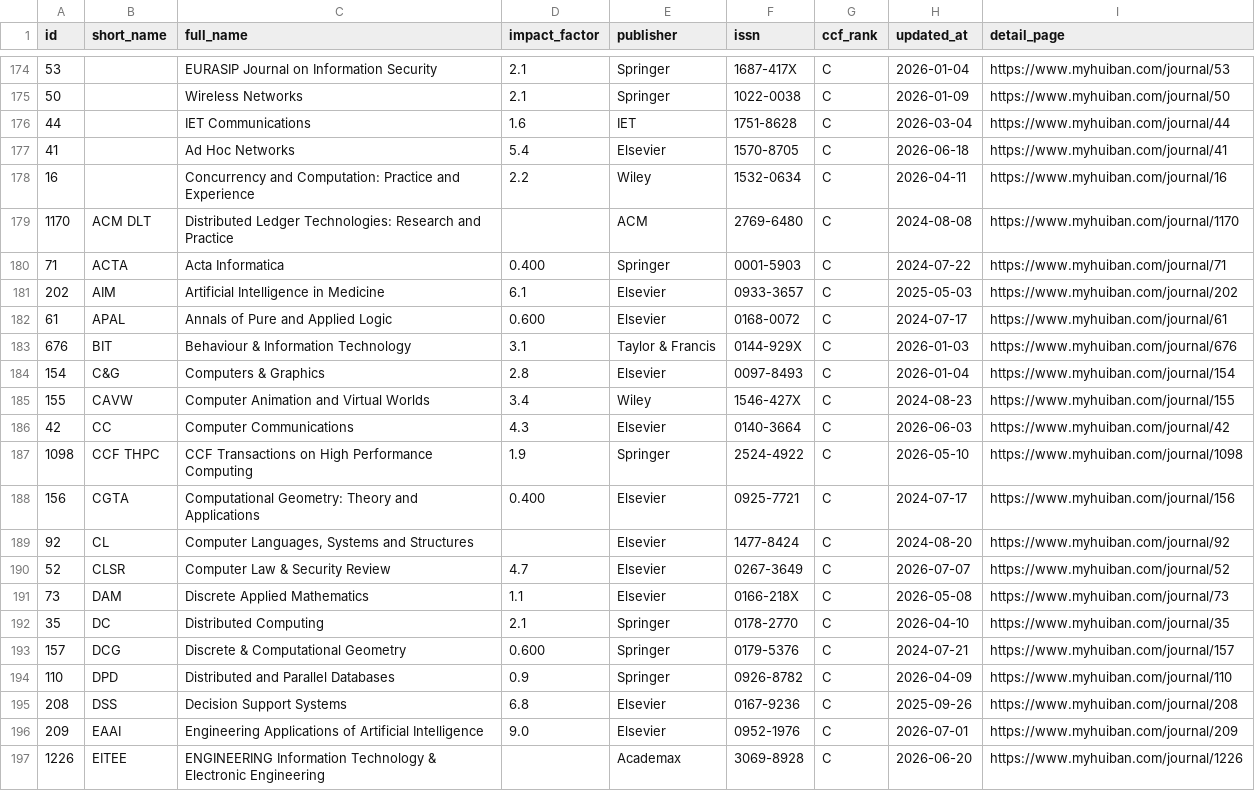
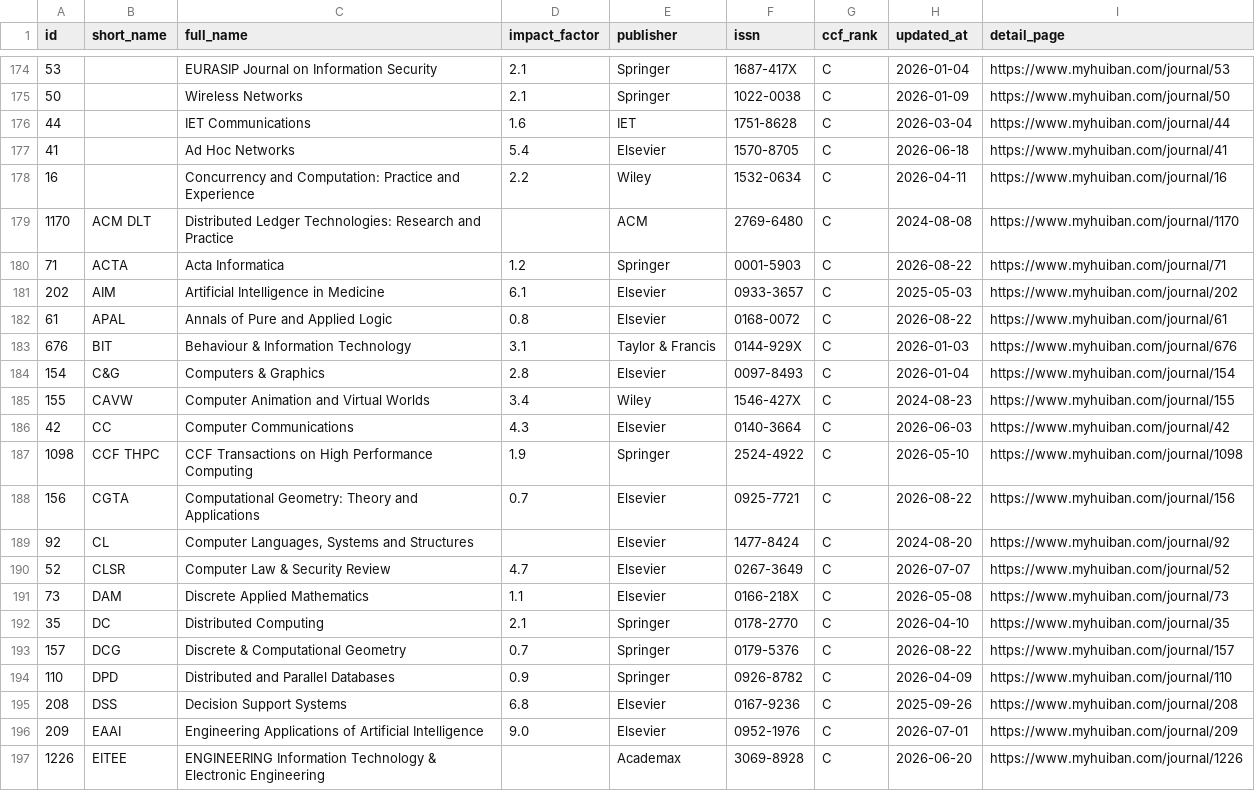
Before and after one commit to sundou82/conference-partner-mcp, a CSV file: data/ccf-journals.csv, drawn as a sheet; only a part is shown, gaps mark what is left out.

```diff
--- a/data/ccf-journals.csv
+++ b/data/ccf-journals.csv
@@ -179,5 +179,5 @@ id,short_name,full_name,impact_factor,publisher,issn,ccf_rank,updated_at,detail_
 1170,ACM DLT,Distributed Ledger Technologies: Research and Practice,,ACM,2769-6480,C,2024-08-08,https://www.myhuiban.com/journal/1170
-71,ACTA,Acta Informatica,0.400,Springer,0001-5903,C,2024-07-22,https://www.myhuiban.com/journal/71
+71,ACTA,Acta Informatica,1.2,Springer,0001-5903,C,2026-08-22,https://www.myhuiban.com/journal/71
 202,AIM,Artificial Intelligence in Medicine,6.1,Elsevier,0933-3657,C,2025-05-03,https://www.myhuiban.com/journal/202
-61,APAL,Annals of Pure and Applied Logic,0.600,Elsevier,0168-0072,C,2024-07-17,https://www.myhuiban.com/journal/61
+61,APAL,Annals of Pure and Applied Logic,0.8,Elsevier,0168-0072,C,2026-08-22,https://www.myhuiban.com/journal/61
 676,BIT,Behaviour & Information Technology,3.1,Taylor & Francis,0144-929X,C,2026-01-03,https://www.myhuiban.com/journal/676
@@ -187,3 +187,3 @@ id,short_name,full_name,impact_factor,publisher,issn,ccf_rank,updated_at,detail_
 1098,CCF THPC,CCF Transactions on High Performance Computing,1.9,Springer,2524-4922,C,2026-05-10,https://www.myhuiban.com/journal/1098
-156,CGTA,Computational Geometry: Theory and Applications,0.400,Elsevier,0925-7721,C,2024-07-17,https://www.myhuiban.com/journal/156
+156,CGTA,Computational Geometry: Theory and Applications,0.7,Elsevier,0925-7721,C,2026-08-22,https://www.myhuiban.com/journal/156
 92,CL,"Computer Languages, Systems and Structures",,Elsevier,1477-8424,C,2024-08-20,https://www.myhuiban.com/journal/92
@@ -192,3 +192,3 @@ id,short_name,full_name,impact_factor,publisher,issn,ccf_rank,updated_at,detail_
 35,DC,Distributed Computing,2.1,Springer,0178-2770,C,2026-04-10,https://www.myhuiban.com/journal/35
-157,DCG,Discrete & Computational Geometry,0.600,Springer,0179-5376,C,2024-07-21,https://www.myhuiban.com/journal/157
+157,DCG,Discrete & Computational Geometry,0.7,Springer,0179-5376,C,2026-08-22,https://www.myhuiban.com/journal/157
 110,DPD,Distributed and Parallel Databases,0.9,Springer,0926-8782,C,2026-04-09,https://www.myhuiban.com/journal/110
```
Also changed, not shown: data/journal-special-issues.csv, data/open-calls-by-rank.csv, 12 other files.
